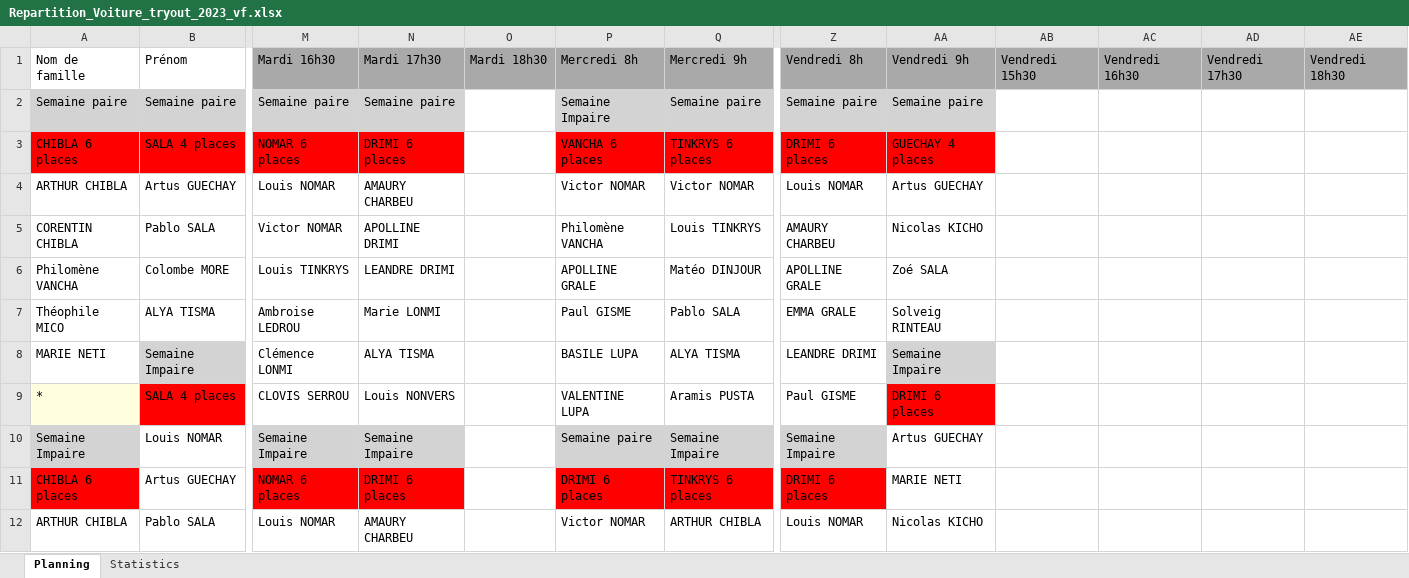
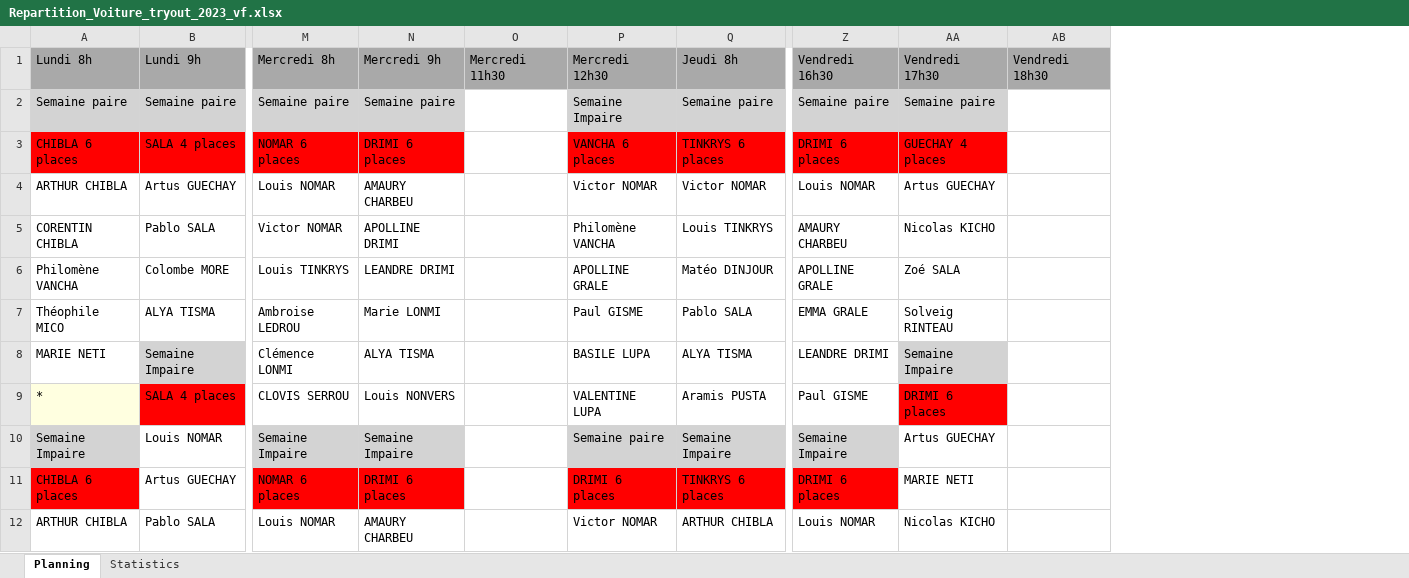
Before and after one commit to Gdeterline/carpooling, an Excel workbook: Repartition_Voiture_tryout_2023_vf.xlsx, sheet Planning, drawn as a sheet; only a part is shown, gaps mark what is left out; values as stored, in another font and other column widths than the file's, no borders; removed rows and columns are numbered as before the commit, all else as after; rows hold the shown columns only; the diff names each change by its address in the sheet, - before the commit and + after, or states it on an @@ line.

```diff
--- a/Repartition_Voiture_tryout_2023_vf.xlsx (sheet Planning)
+++ b/Repartition_Voiture_tryout_2023_vf.xlsx (sheet Planning)
-column O, empty
+column O, empty
-column AB, empty
-column AC, empty
-column AD, empty
-row 1: Nom de famille | Prénom | Mardi 16h30 | Mardi 17h30 | Mardi 18h30 | Mercredi 8h | Mercredi 9h | Vendredi 8h | Vendredi 9h | Vendredi 15h30 | Vendredi 16h30 | Vendredi 17h30 | Vendredi 18h30
+row 1: Lundi 8h | Lundi 9h | Mercredi 8h | Mercredi 9h | Mercredi 11h30 | Mercredi 12h30 | Jeudi 8h | Vendredi 16h30 | Vendredi 17h30 | Vendredi 18h30
```
Also changed, not shown: Repartition_Voiture_tryout_2022.xlsx, 6 other files.
